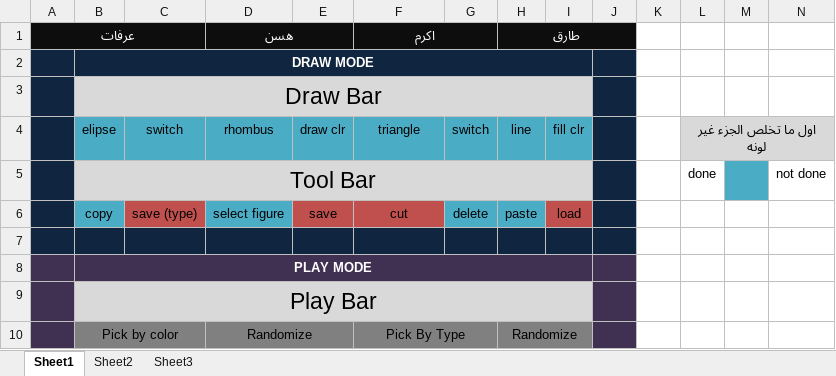
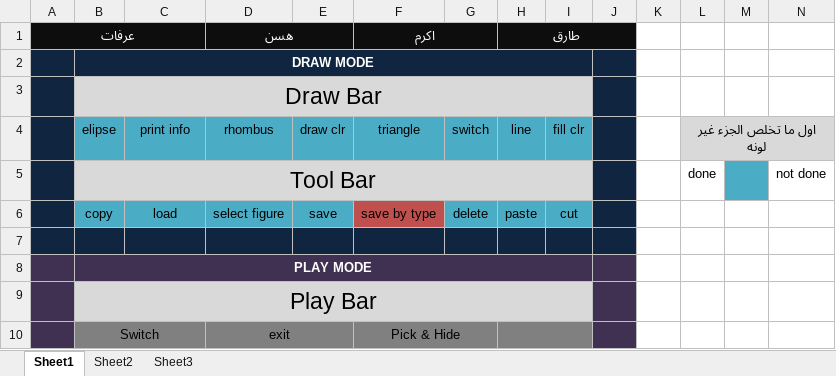
Before and after one commit to aaarafat/Paint-For-Kids-Project, an Excel workbook: Progress.xlsx, sheet Sheet1, drawn as a sheet; values as stored, in another font and other column widths than the file's, no borders; removed rows and columns are numbered as before the commit, all else as after; the diff names each change by its address in the sheet, - before the commit and + after, or states it on an @@ line.

Commit message:
Tasks

```diff
--- a/Progress.xlsx (sheet Sheet1)
+++ b/Progress.xlsx (sheet Sheet1)
-C4: switch
+C4: print info
-C6: save (type)
+C6: load
-C6 fill: #C0504D
+C6 fill: #4BACC6
-E6 fill: #C0504D
+E6 fill: #4BACC6
-F6 (اكرم): cut
+F6 (اكرم): save by type
-I6: load
+I6: cut
-I6 fill: #C0504D
+I6 fill: #4BACC6
-row 10:  | Pick by color |  | Randomize |  | Pick By Type |  | Randomize
+row 10:  | Switch |  | exit |  | Pick & Hide
```
